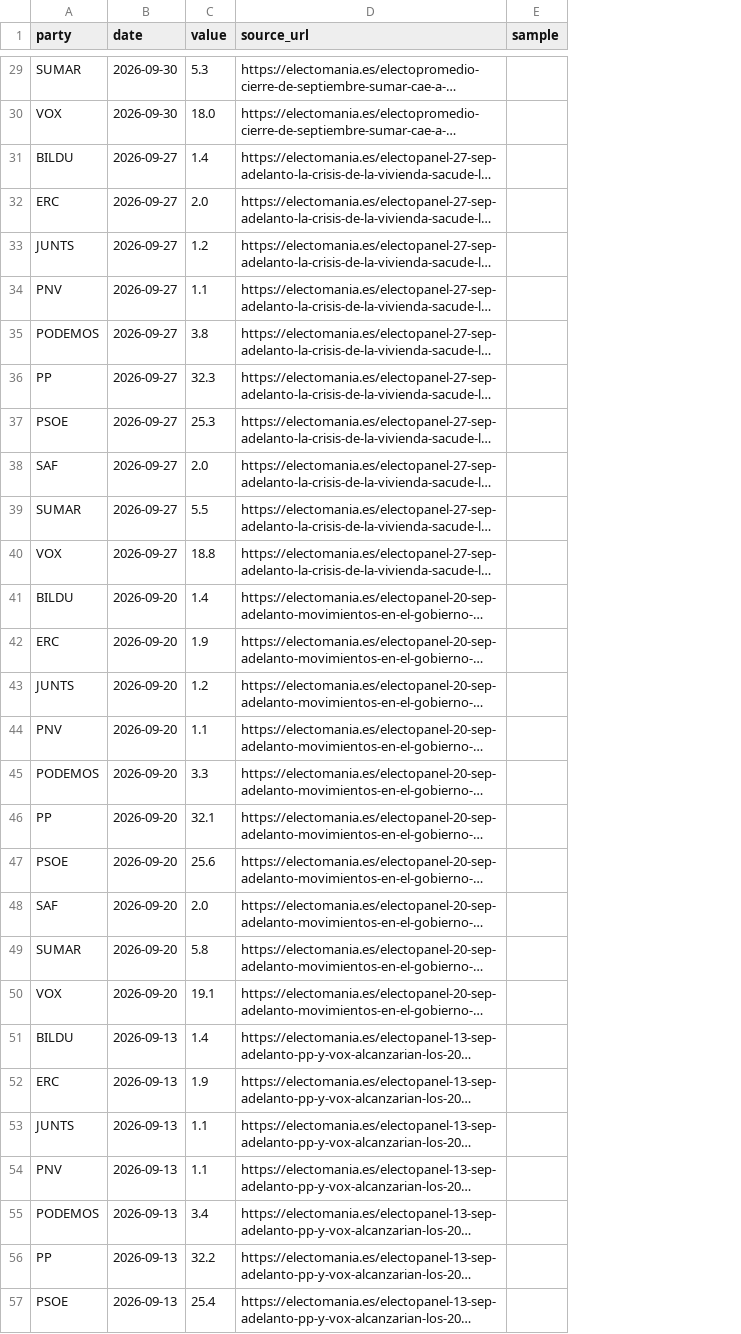
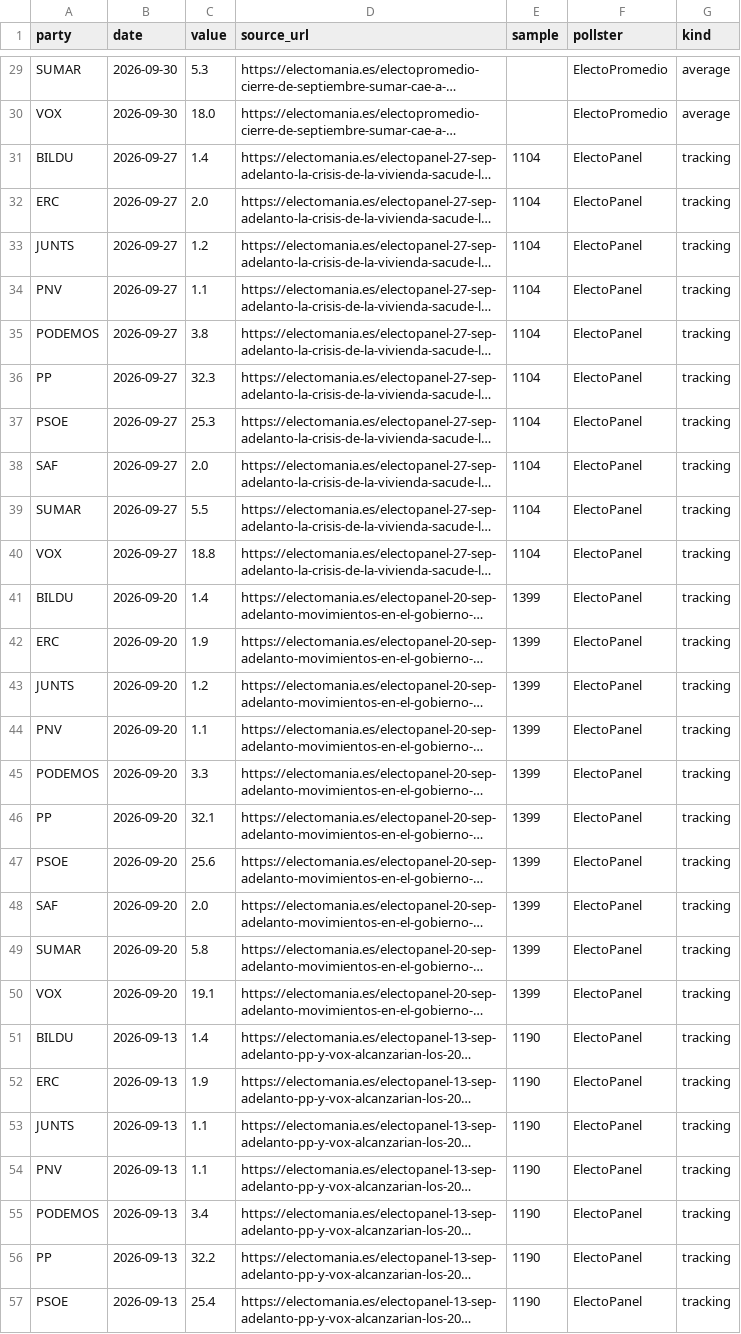
Before and after one commit to mcasrom/elecciones29n-osint, a CSV file: data/polls_history.csv, drawn as a sheet; only a part is shown, gaps mark what is left out; long unchanged cells end in …; the diff covers the shown part only; the diff names each change by its address in the sheet, - before the commit and + after, or states it on an @@ line.

Commit message:
P0: muestra+ponderacion, mediana, kind/average excluido, tests unittest+pre-push, contraste SVG, tabla scroll, reduced-motion

```diff
--- a/data/polls_history.csv
+++ b/data/polls_history.csv
+column F (pollster), rows 29-57: ElectoPromedio | ElectoPromedio | ElectoPanel | ElectoPanel | ElectoPanel | ElectoPanel | ElectoPanel | ElectoPanel | ElectoPanel | ElectoPanel | ElectoPanel | ElectoPanel | ElectoPanel | ElectoPanel | ElectoPanel | ElectoPanel | ElectoPanel | ElectoPanel | ElectoPanel | ElectoPanel | ElectoPanel | ElectoPanel | ElectoPanel | ElectoPanel | ElectoPanel | ElectoPanel | ElectoPanel | ElectoPanel | ElectoPanel
+column G (kind), rows 29-57: average | average | tracking | tracking | tracking | tracking | tracking | tracking | tracking | tracking | tracking | tracking | tracking | tracking | tracking | tracking | tracking | tracking | tracking | tracking | tracking | tracking | tracking | tracking | tracking | tracking | tracking | tracking | tracking
-E31:E40 (sample): (empty)
+E31:E40 (sample): 1104
-E41:E50 (sample): (empty)
+E41:E50 (sample): 1399
-E51:E57 (sample): (empty)
+E51:E57 (sample): 1190
```
Also changed, not shown: 43 edited cells elsewhere in this file, 18 other files.
